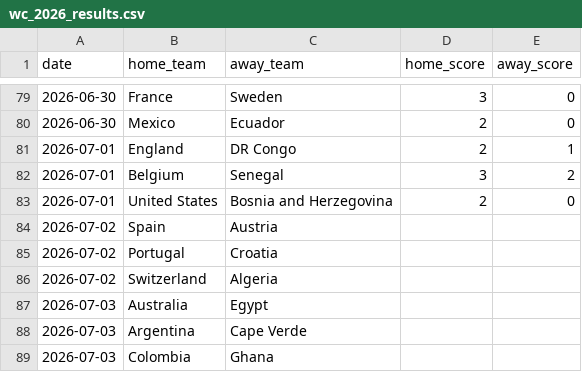
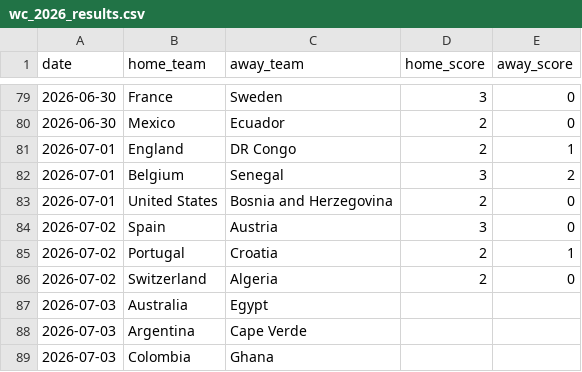
Before and after one commit to natelfy/NBA_Predictor, a CSV file: data/wc_2026_results.csv, drawn as a sheet; only a part is shown, gaps mark what is left out.

Commit message:
MAJ du 03/07/2026

```diff
--- a/data/wc_2026_results.csv
+++ b/data/wc_2026_results.csv
@@ -83,5 +83,5 @@ date,home_team,away_team,home_score,away_score
 2026-07-01,United States,Bosnia and Herzegovina,2,0
-2026-07-02,Spain,Austria,,
-2026-07-02,Portugal,Croatia,,
-2026-07-02,Switzerland,Algeria,,
+2026-07-02,Spain,Austria,3,0
+2026-07-02,Portugal,Croatia,2,1
+2026-07-02,Switzerland,Algeria,2,0
 2026-07-03,Australia,Egypt,,
```
